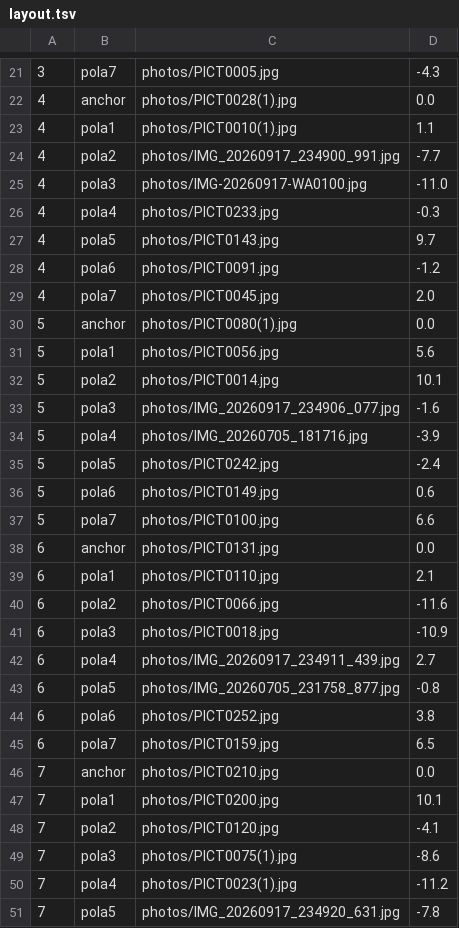
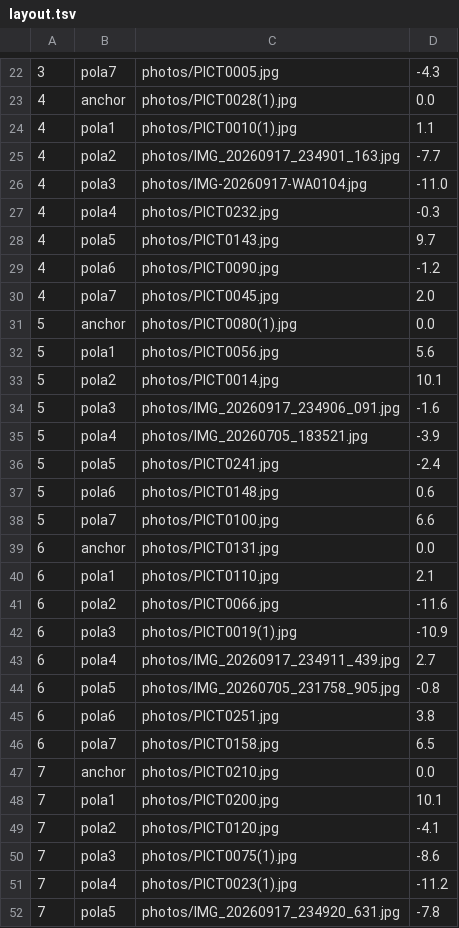
Before and after one commit to herijooj/zinepicstemplate, a TSV file: layout.tsv, drawn as a sheet; only a part is shown, gaps mark what is left out; the diff covers the shown part only.

Commit message:
Cover + back are two-photo splits (half1/half2), title over the seam

```diff
--- a/layout.tsv
+++ b/layout.tsv
@@ -23,7 +24,7 @@
 4	pola1	photos/PICT0010(1).jpg	1.1
-4	pola2	photos/IMG_20260917_234900_991.jpg	-7.7
-4	pola3	photos/IMG-20260917-WA0100.jpg	-11.0
-4	pola4	photos/PICT0233.jpg	-0.3
+4	pola2	photos/IMG_20260917_234901_163.jpg	-7.7
+4	pola3	photos/IMG-20260917-WA0104.jpg	-11.0
+4	pola4	photos/PICT0232.jpg	-0.3
 4	pola5	photos/PICT0143.jpg	9.7
-4	pola6	photos/PICT0091.jpg	-1.2
+4	pola6	photos/PICT0090.jpg	-1.2
 4	pola7	photos/PICT0045.jpg	2.0
@@ -32,6 +33,6 @@
 5	pola2	photos/PICT0014.jpg	10.1
-5	pola3	photos/IMG_20260917_234906_077.jpg	-1.6
-5	pola4	photos/IMG_20260705_181716.jpg	-3.9
-5	pola5	photos/PICT0242.jpg	-2.4
-5	pola6	photos/PICT0149.jpg	0.6
+5	pola3	photos/IMG_20260917_234906_091.jpg	-1.6
+5	pola4	photos/IMG_20260705_183521.jpg	-3.9
+5	pola5	photos/PICT0241.jpg	-2.4
+5	pola6	photos/PICT0148.jpg	0.6
 5	pola7	photos/PICT0100.jpg	6.6
@@ -40,7 +41,7 @@
 6	pola2	photos/PICT0066.jpg	-11.6
-6	pola3	photos/PICT0018.jpg	-10.9
+6	pola3	photos/PICT0019(1).jpg	-10.9
 6	pola4	photos/IMG_20260917_234911_439.jpg	2.7
-6	pola5	photos/IMG_20260705_231758_877.jpg	-0.8
-6	pola6	photos/PICT0252.jpg	3.8
-6	pola7	photos/PICT0159.jpg	6.5
+6	pola5	photos/IMG_20260705_231758_905.jpg	-0.8
+6	pola6	photos/PICT0251.jpg	3.8
+6	pola7	photos/PICT0158.jpg	6.5
 7	anchor	photos/PICT0210.jpg	0.0
```
Also changed, not shown: 2 added rows and 13 edited cells elsewhere in this file, 8 other files.
